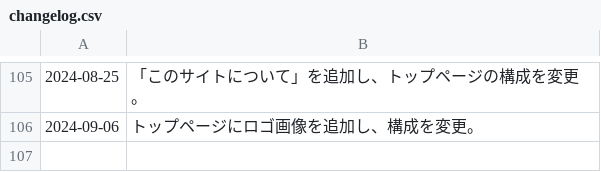
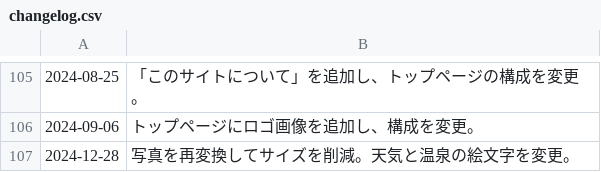
Before and after one commit to anineco/trip-report-cms, a CSV file: changelog.csv, drawn as a sheet; only a part is shown, gaps mark what is left out; the diff names each change by its address in the sheet, - before the commit and + after, or states it on an @@ line.

```diff
--- a/changelog.csv
+++ b/changelog.csv
+row 107: 2024-12-28 | 写真を再変換してサイズを削減。天気と温泉の絵文字を変更。
```
Also changed, not shown: 1 other file.
